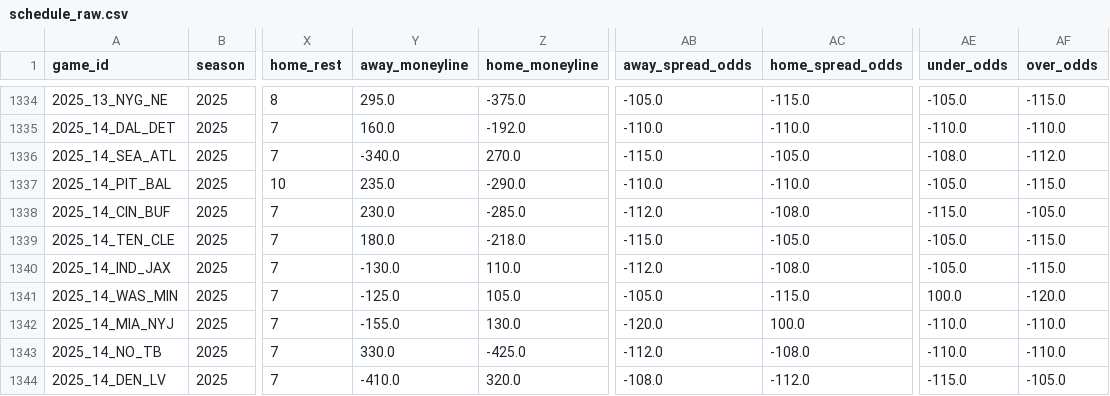
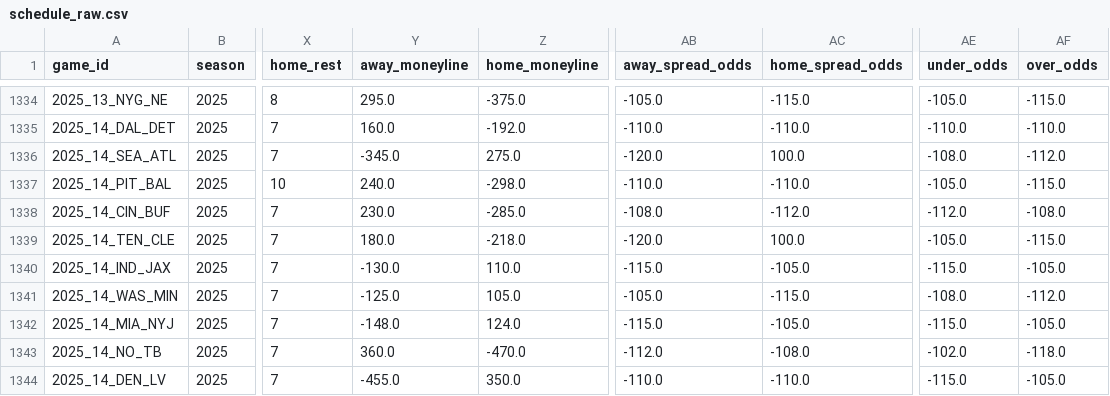
Before and after one commit to dstaggs-15/fantasymanager25, a CSV file: docs/data/raw/schedule_raw.csv, drawn as a sheet; only a part is shown, gaps mark what is left out; the diff covers the shown part only; the diff names each change by its address in the sheet, - before the commit and + after, or states it on an @@ line.

```diff
--- a/docs/data/raw/schedule_raw.csv
+++ b/docs/data/raw/schedule_raw.csv
-Y1336 (away_moneyline): -340.0
+Y1336 (away_moneyline): -345.0
-Z1336 (home_moneyline): 270.0
+Z1336 (home_moneyline): 275.0
-AB1336 (away_spread_odds): -115.0
+AB1336 (away_spread_odds): -120.0
-AC1336 (home_spread_odds): -105.0
+AC1336 (home_spread_odds): 100.0
-Y1337 (away_moneyline): 235.0
+Y1337 (away_moneyline): 240.0
-Z1337 (home_moneyline): -290.0
+Z1337 (home_moneyline): -298.0
-AB1338 (away_spread_odds): -112.0
+AB1338 (away_spread_odds): -108.0
-AC1338 (home_spread_odds): -108.0
+AC1338 (home_spread_odds): -112.0
-AE1338 (under_odds): -115.0
+AE1338 (under_odds): -112.0
-AF1338 (over_odds): -105.0
+AF1338 (over_odds): -108.0
-AB1339 (away_spread_odds): -115.0
+AB1339 (away_spread_odds): -120.0
-AC1339 (home_spread_odds): -105.0
+AC1339 (home_spread_odds): 100.0
-AB1340 (away_spread_odds): -112.0
+AB1340 (away_spread_odds): -115.0
-AC1340 (home_spread_odds): -108.0
+AC1340 (home_spread_odds): -105.0
-AE1340 (under_odds): -105.0
+AE1340 (under_odds): -115.0
-AF1340 (over_odds): -115.0
+AF1340 (over_odds): -105.0
-AE1341 (under_odds): 100.0
+AE1341 (under_odds): -108.0
-AF1341 (over_odds): -120.0
+AF1341 (over_odds): -112.0
-Y1342 (away_moneyline): -155.0
+Y1342 (away_moneyline): -148.0
-Z1342 (home_moneyline): 130.0
+Z1342 (home_moneyline): 124.0
-AB1342 (away_spread_odds): -120.0
+AB1342 (away_spread_odds): -115.0
-AC1342 (home_spread_odds): 100.0
+AC1342 (home_spread_odds): -105.0
-AE1342 (under_odds): -110.0
+AE1342 (under_odds): -115.0
-AF1342 (over_odds): -110.0
+AF1342 (over_odds): -105.0
-Y1343 (away_moneyline): 330.0
+Y1343 (away_moneyline): 360.0
-Z1343 (home_moneyline): -425.0
+Z1343 (home_moneyline): -470.0
-AE1343 (under_odds): -110.0
+AE1343 (under_odds): -102.0
-AF1343 (over_odds): -110.0
+AF1343 (over_odds): -118.0
-Y1344 (away_moneyline): -410.0
+Y1344 (away_moneyline): -455.0
-Z1344 (home_moneyline): 320.0
+Z1344 (home_moneyline): 350.0
-AB1344 (away_spread_odds): -108.0
+AB1344 (away_spread_odds): -110.0
-AC1344 (home_spread_odds): -112.0
+AC1344 (home_spread_odds): -110.0
```
Also changed, not shown: 55 edited cells elsewhere in this file.
